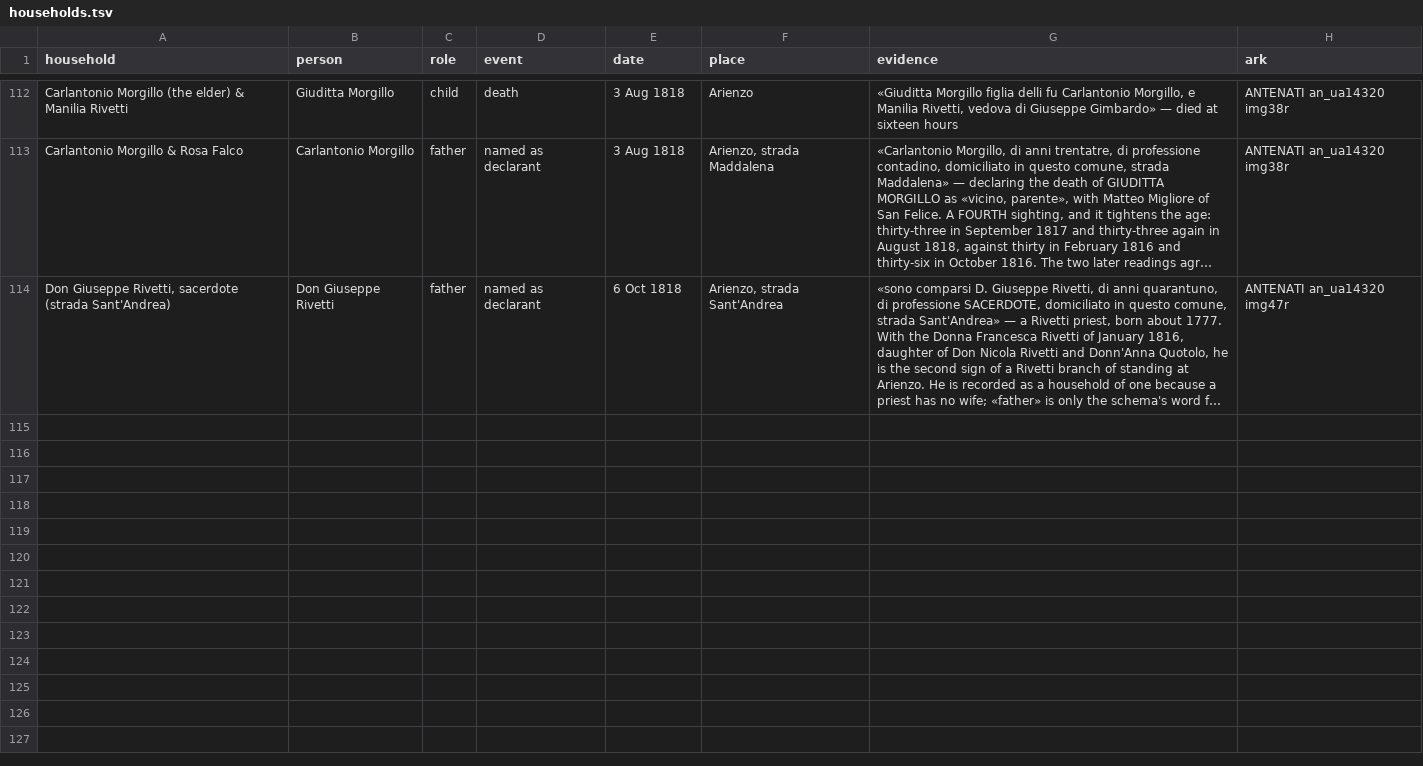
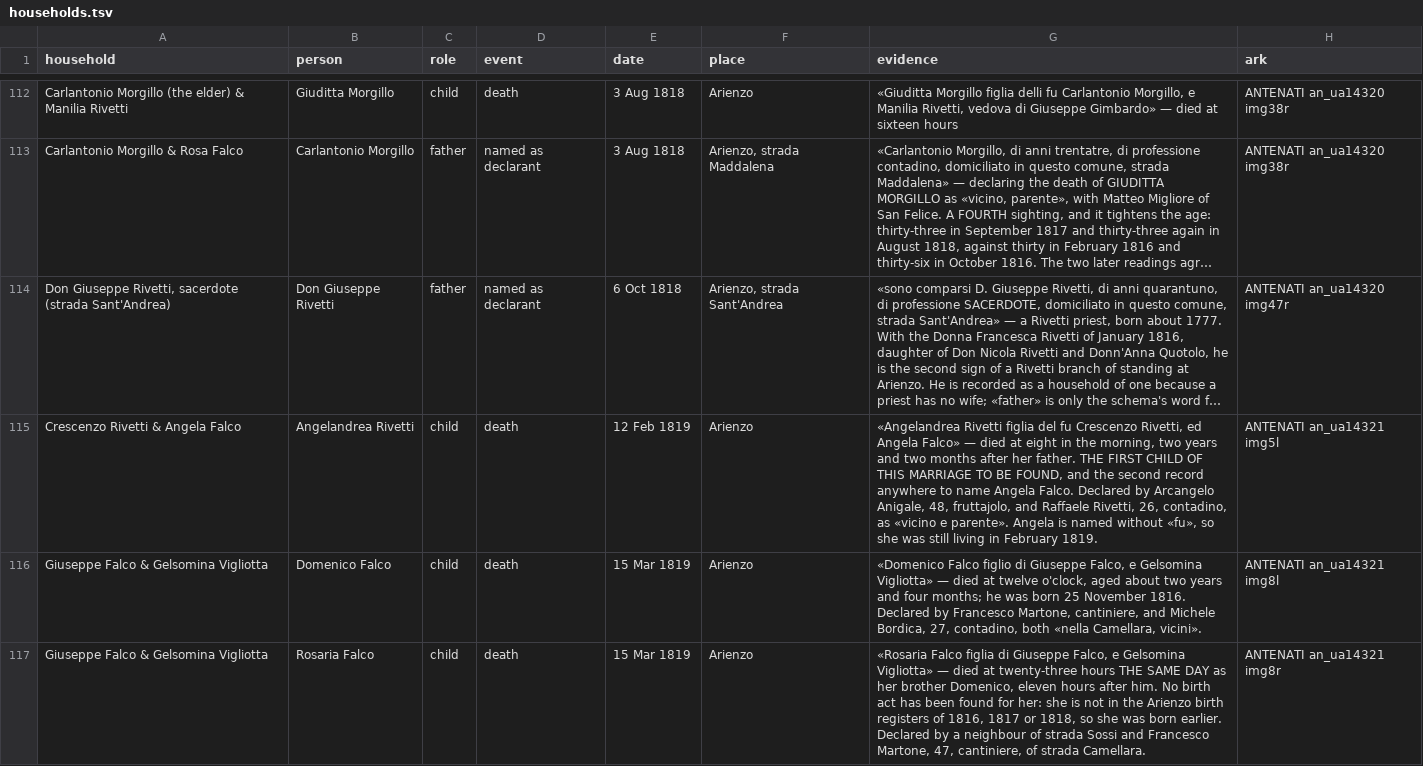
Before and after one commit to daviddef/TheFalco, a TSV file: data/households.tsv, drawn as a sheet; only a part is shown, gaps mark what is left out; long unchanged cells end in …; the diff covers the shown part only; the diff names each change by its address in the sheet, - before the commit and + after, or states it on an @@ line.

```diff
--- a/data/households.tsv
+++ b/data/households.tsv
+row 115: Crescenzo Rivetti & Angela Falco | Angelandrea Rivetti | child | death | 12 Feb 1819 | Arienzo | «Angelandrea Rivetti figlia del fu Crescenzo Rivetti, ed Angela Falco» — died at eight in the morning, two years and two months after her father. THE FIRST CHILD OF THIS MARRIAGE TO BE FOUND, and the second record anywhere to name Angela Falco. Declared by Arcangelo Anigale, 48, fruttajolo, and Raffaele Rivetti, 26, contadino, as «vicino e parente». Angela is named without «fu», so she was still living in February 1819. | ANTENATI an_ua14321 img5l
+row 116: Giuseppe Falco & Gelsomina Vigliotta | Domenico Falco | child | death | 15 Mar 1819 | Arienzo | «Domenico Falco figlio di Giuseppe Falco, e Gelsomina Vigliotta» — died at twelve o'clock, aged about two years and four months; he was born 25 November 1816. Declared by Francesco Martone, cantiniere, and Michele Bordica, 27, contadino, both «nella Camellara, vicini». | ANTENATI an_ua14321 img8l
+row 117: Giuseppe Falco & Gelsomina Vigliotta | Rosaria Falco | child | death | 15 Mar 1819 | Arienzo | «Rosaria Falco figlia di Giuseppe Falco, e Gelsomina Vigliotta» — died at twenty-three hours THE SAME DAY as her brother Domenico, eleven hours after him. No birth act has been found for her: she is not in the Arienzo birth registers of 1816, 1817 or 1818, so she was born earlier. Declared by a neighbour of strada Sossi and Francesco Martone, 47, cantiniere, of strada Camellara. | ANTENATI an_ua14321 img8r
```
Also changed, not shown: 8 added rows elsewhere in this file, data/record-citations.tsv, 10 other files.
